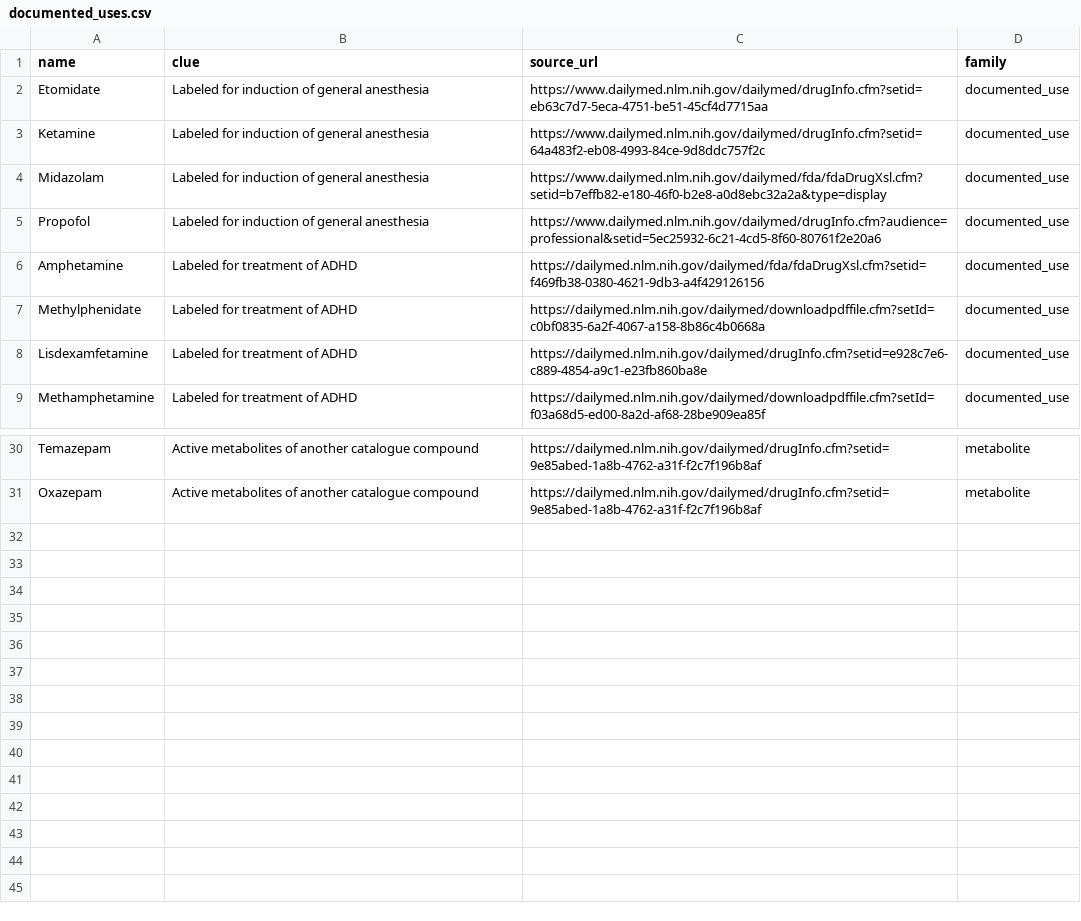
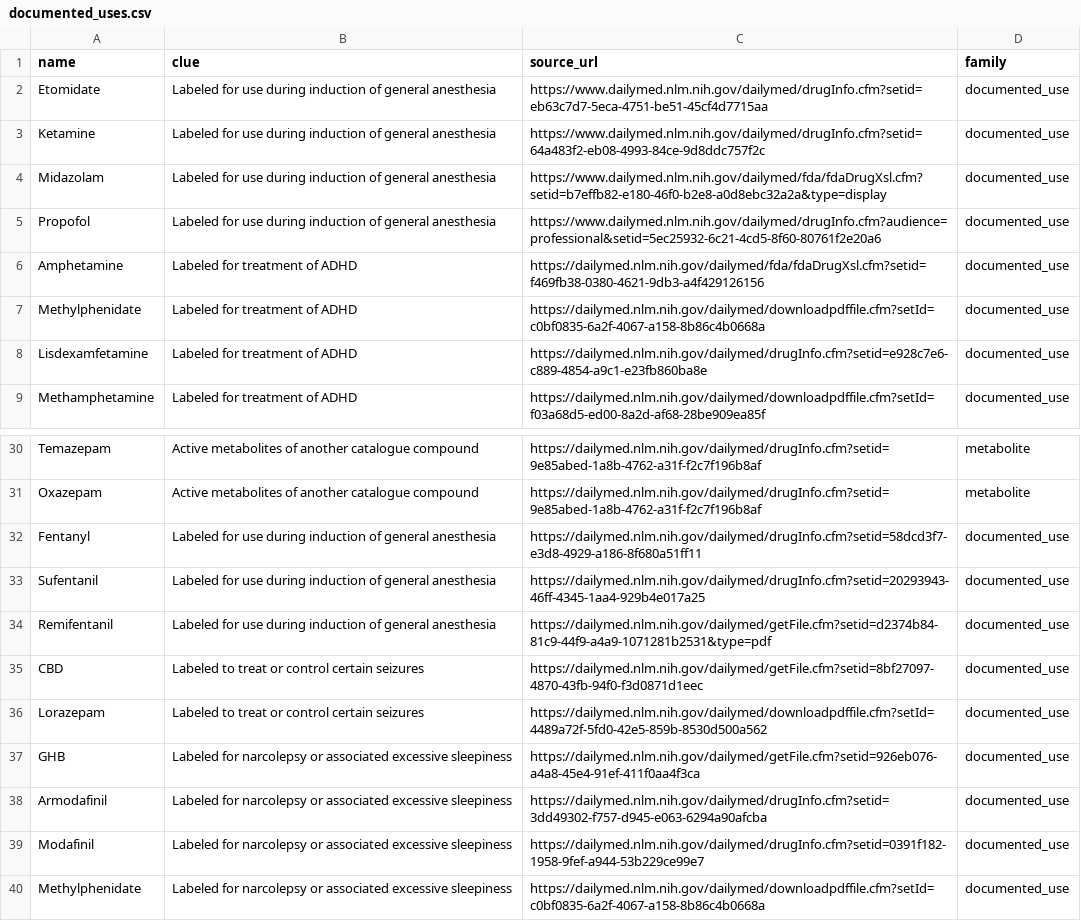
Before and after one commit to uberfap/compounds, a CSV file: data/catalogue/documented_uses.csv, drawn as a sheet; only a part is shown, gaps mark what is left out.

Commit message:
Refine curated targets and expand documented uses

```diff
--- a/data/catalogue/documented_uses.csv
+++ b/data/catalogue/documented_uses.csv
@@ -1,6 +1,6 @@
 name|clue|source_url|family
-Etomidate|Labeled for induction of general anesthesia|https://www.dailymed.nlm.nih.gov/dailymed/drugInfo.cfm?setid=eb63c7d7-5eca-4751-be51-45cf4d7715aa|documented_use
-Ketamine|Labeled for induction of general anesthesia|https://www.dailymed.nlm.nih.gov/dailymed/drugInfo.cfm?setid=64a483f2-eb08-4993-84ce-9d8ddc757f2c|documented_use
-Midazolam|Labeled for induction of general anesthesia|https://www.dailymed.nlm.nih.gov/dailymed/fda/fdaDrugXsl.cfm?setid=b7effb82-e180-46f0-b2e8-a0d8ebc32a2a&type=display|documented_use
-Propofol|Labeled for induction of general anesthesia|https://www.dailymed.nlm.nih.gov/dailymed/drugInfo.cfm?audience=professional&setid=5ec25932-6c21-4cd5-8f60-80761f2e20a6|documented_use
+Etomidate|Labeled for use during induction of general anesthesia|https://www.dailymed.nlm.nih.gov/dailymed/drugInfo.cfm?setid=eb63c7d7-5eca-4751-be51-45cf4d7715aa|documented_use
+Ketamine|Labeled for use during induction of general anesthesia|https://www.dailymed.nlm.nih.gov/dailymed/drugInfo.cfm?setid=64a483f2-eb08-4993-84ce-9d8ddc757f2c|documented_use
+Midazolam|Labeled for use during induction of general anesthesia|https://www.dailymed.nlm.nih.gov/dailymed/fda/fdaDrugXsl.cfm?setid=b7effb82-e180-46f0-b2e8-a0d8ebc32a2a&type=display|documented_use
+Propofol|Labeled for use during induction of general anesthesia|https://www.dailymed.nlm.nih.gov/dailymed/drugInfo.cfm?audience=professional&setid=5ec25932-6c21-4cd5-8f60-80761f2e20a6|documented_use
 Amphetamine|Labeled for treatment of ADHD|https://dailymed.nlm.nih.gov/dailymed/fda/fdaDrugXsl.cfm?setid=f469fb38-0380-4621-9db3-a4f429126156|documented_use
@@ -31 +31,10 @@ Temazepam|Active metabolites of another catalogue compound|https://dailymed.nlm.
 Oxazepam|Active metabolites of another catalogue compound|https://dailymed.nlm.nih.gov/dailymed/drugInfo.cfm?setid=9e85abed-1a8b-4762-a31f-f2c7f196b8af|metabolite
+Fentanyl|Labeled for use during induction of general anesthesia|https://dailymed.nlm.nih.gov/dailymed/drugInfo.cfm?setid=58dcd3f7-e3d8-4929-a186-8f680a51ff11|documented_use
+Sufentanil|Labeled for use during induction of general anesthesia|https://dailymed.nlm.nih.gov/dailymed/drugInfo.cfm?setid=20293943-46ff-4345-1aa4-929b4e017a25|documented_use
+Remifentanil|Labeled for use during induction of general anesthesia|https://dailymed.nlm.nih.gov/dailymed/getFile.cfm?setid=d2374b84-81c9-44f9-a4a9-1071281b2531&type=pdf|documented_use
+CBD|Labeled to treat or control certain seizures|https://dailymed.nlm.nih.gov/dailymed/getFile.cfm?setid=8bf27097-4870-43fb-94f0-f3d0871d1eec|documented_use
+Lorazepam|Labeled to treat or control certain seizures|https://dailymed.nlm.nih.gov/dailymed/downloadpdffile.cfm?setId=4489a72f-5fd0-42e5-859b-8530d500a562|documented_use
+GHB|Labeled for narcolepsy or associated excessive sleepiness|https://dailymed.nlm.nih.gov/dailymed/getFile.cfm?setid=926eb076-a4a8-45e4-91ef-411f0aa4f3ca|documented_use
+Armodafinil|Labeled for narcolepsy or associated excessive sleepiness|https://dailymed.nlm.nih.gov/dailymed/drugInfo.cfm?setid=3dd49302-f757-d945-e063-6294a90afcba|documented_use
+Modafinil|Labeled for narcolepsy or associated excessive sleepiness|https://dailymed.nlm.nih.gov/dailymed/drugInfo.cfm?setid=0391f182-1958-9fef-a944-53b229ce99e7|documented_use
+Methylphenidate|Labeled for narcolepsy or associated excessive sleepiness|https://dailymed.nlm.nih.gov/dailymed/downloadpdffile.cfm?setId=c0bf0835-6a2f-4067-a158-8b86c4b0668a|documented_use
```
Also changed, not shown: data/catalogue/compounds.csv, 1 other file.
